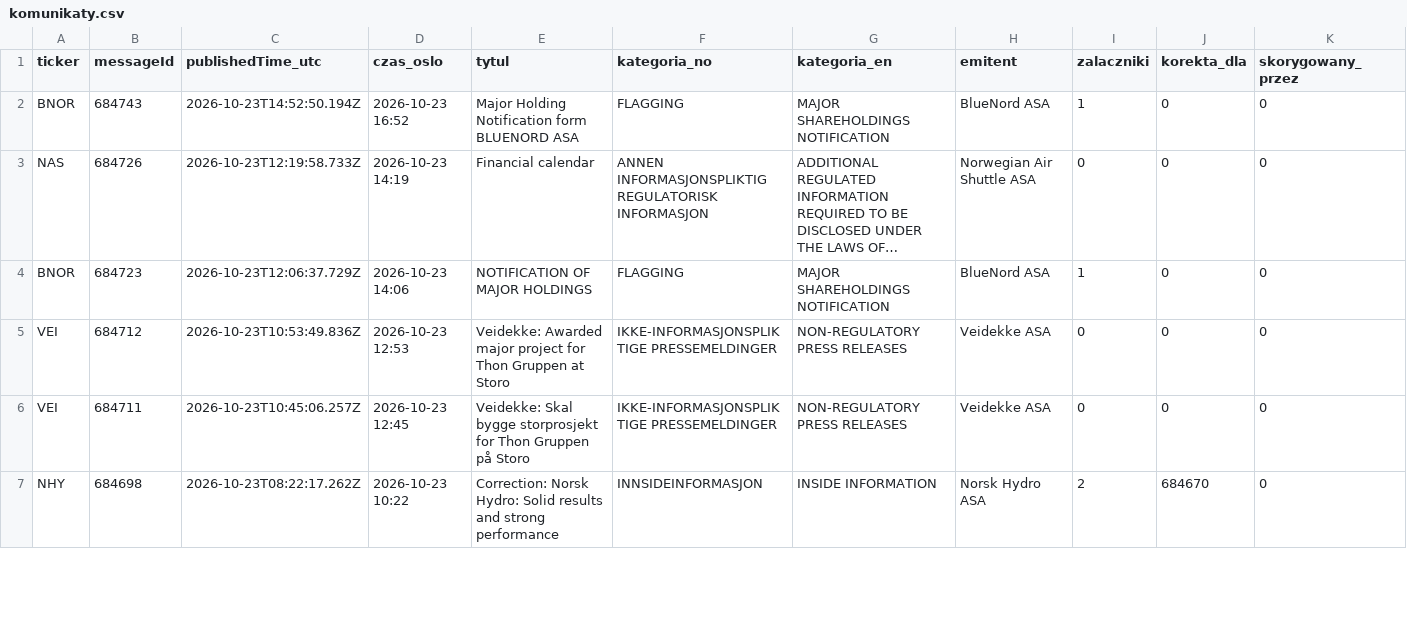
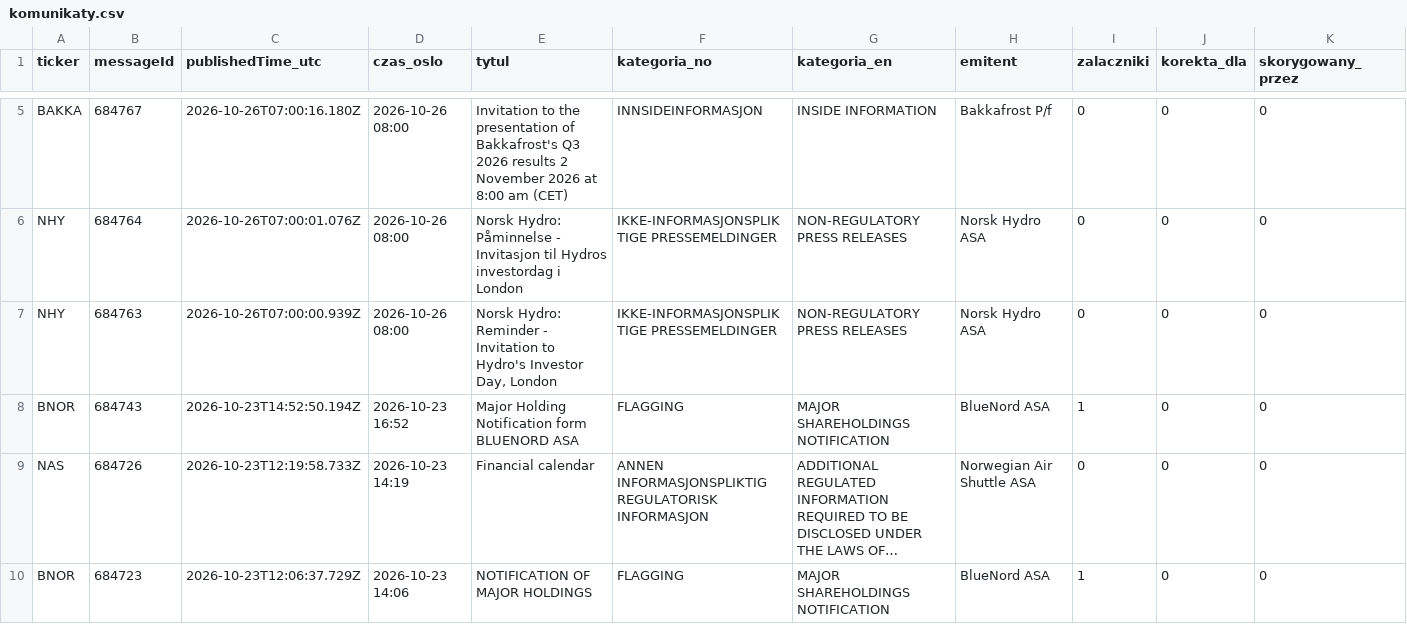
Before and after one commit to Kozienice/oslo-bors-dane-, a CSV file: data/komunikaty.csv, drawn as a sheet; only a part is shown, gaps mark what is left out; the shorter side is filled out with more unchanged rows; long unchanged cells end in …; rows hold the shown columns only; the diff covers the shown part only; the diff names each change by its address in the sheet, - before the commit and + after, or states it on an @@ line.

```diff
--- a/data/komunikaty.csv
+++ b/data/komunikaty.csv
+row 5: BAKKA | 684767 | 2026-10-26T07:00:16.180Z | 2026-10-26 08:00 | Invitation to the presentation of Bakkafrost's Q3 2026 results 2 November 2026 at 8:00 am (CET) | INNSIDEINFORMASJON | INSIDE INFORMATION | Bakkafrost P/f | 0 | 0 | 0
+row 6: NHY | 684764 | 2026-10-26T07:00:01.076Z | 2026-10-26 08:00 | Norsk Hydro: Påminnelse - Invitasjon til Hydros investordag i London | IKKE-INFORMASJONSPLIKTIGE PRESSEMELDINGER | NON-REGULATORY PRESS RELEASES | Norsk Hydro ASA | 0 | 0 | 0
+row 7: NHY | 684763 | 2026-10-26T07:00:00.939Z | 2026-10-26 08:00 | Norsk Hydro: Reminder - Invitation to Hydro's Investor Day, London | IKKE-INFORMASJONSPLIKTIGE PRESSEMELDINGER | NON-REGULATORY PRESS RELEASES | Norsk Hydro ASA | 0 | 0 | 0
```
Also changed, not shown: 3 added rows and 1 removed row elsewhere in this file, data/shorty_historia.csv, 42 other files.
